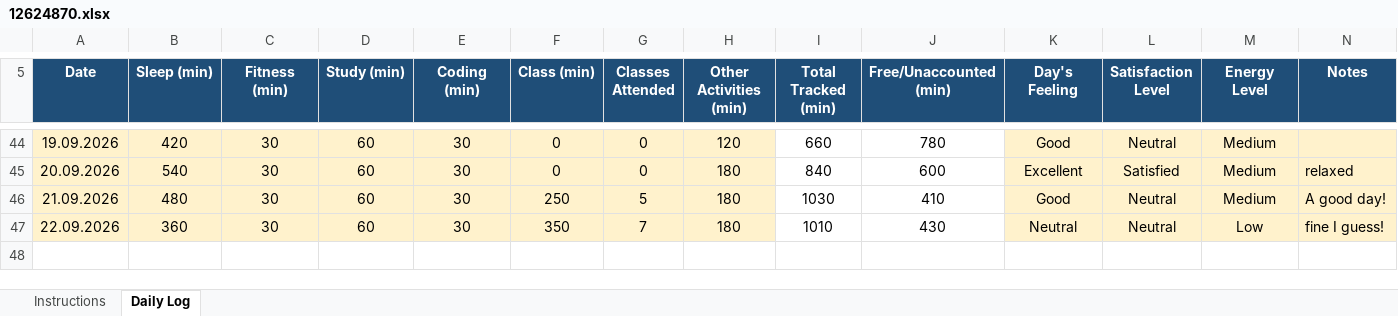
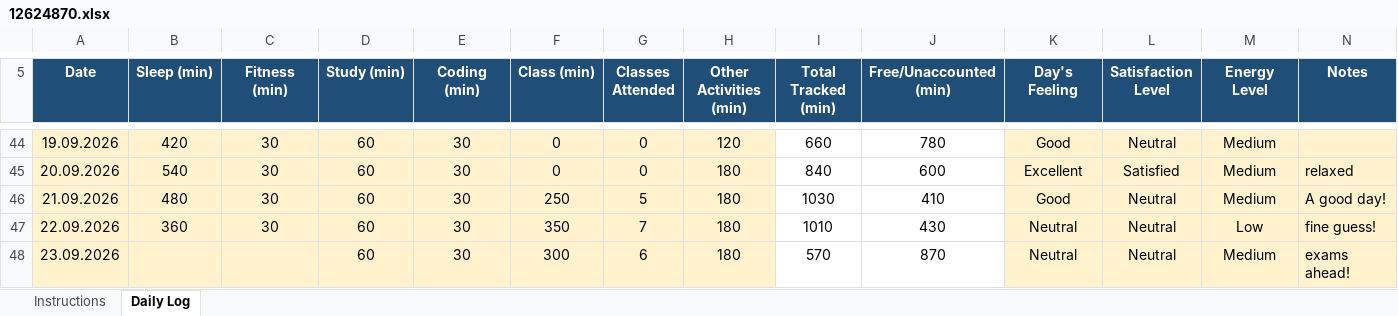
Before and after one commit to aquilmahmood/CAP776, an Excel workbook: 12624870.xlsx, sheet Daily Log, drawn as a sheet; only a part is shown, gaps mark what is left out; values as stored, in another font and other column widths than the file's, no borders; conditional formats not drawn; the diff names each change by its address in the sheet, - before the commit and + after, or states it on an @@ line.

Commit message:
"Daily activity update"

```diff
--- a/12624870.xlsx (sheet Daily Log)
+++ b/12624870.xlsx (sheet Daily Log)
-N47 (Notes): fine I guess!
+N47 (Notes): fine guess!
+row 48: 23.09.2026 |  |  | 60 | 30 | 300 | 6 | 180 | 570 | 870 | Neutral | Neutral | Medium | exams ahead!
```
